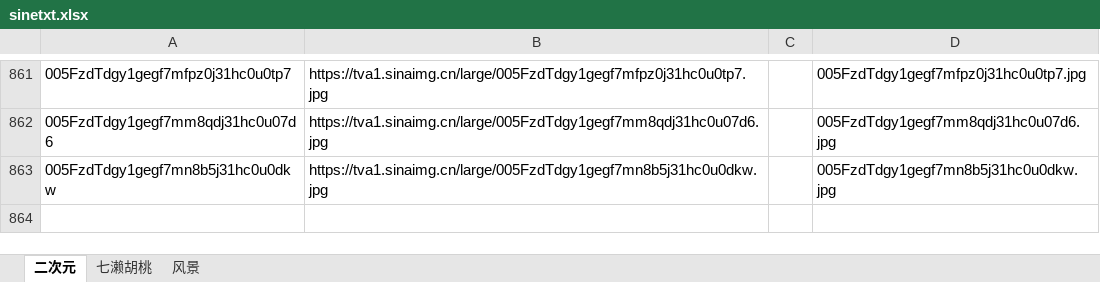
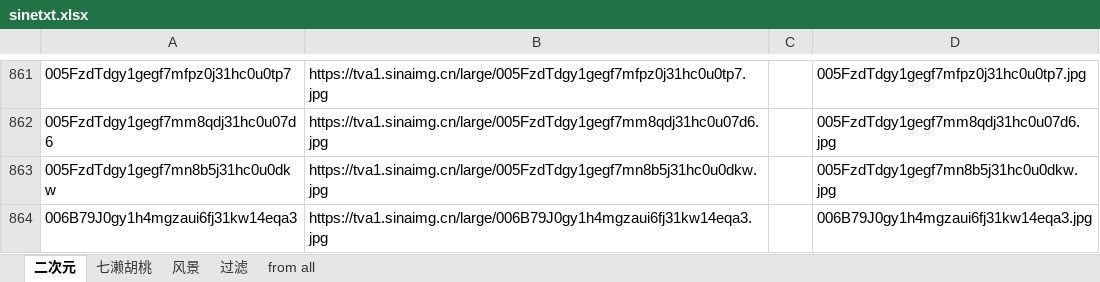
Before and after one commit to xiwangly2/acg-img-url-radom-api, an Excel workbook: sinetxt.xlsx, sheet 二次元, drawn as a sheet; only a part is shown, gaps mark what is left out; values as stored, in another font and other column widths than the file's, no borders; the diff names each change by its address in the sheet, - before the commit and + after, or states it on an @@ line.

```diff
--- a/sinetxt.xlsx (sheet 二次元)
+++ b/sinetxt.xlsx (sheet 二次元)
+sheet tab: 过滤
+sheet tab: from all
+row 864: 006B79J0gy1h4mgzaui6fj31kw14eqa3 | https://tva1.sinaimg.cn/large/006B79J0gy1h4mgzaui6fj31kw14eqa3.jpg |  | 006B79J0gy1h4mgzaui6fj31kw14eqa3.jpg
```
Also changed, not shown: 1 other file.
